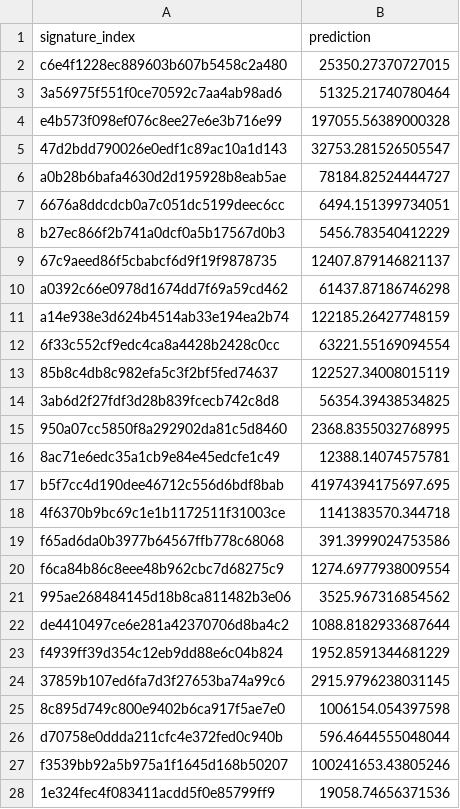
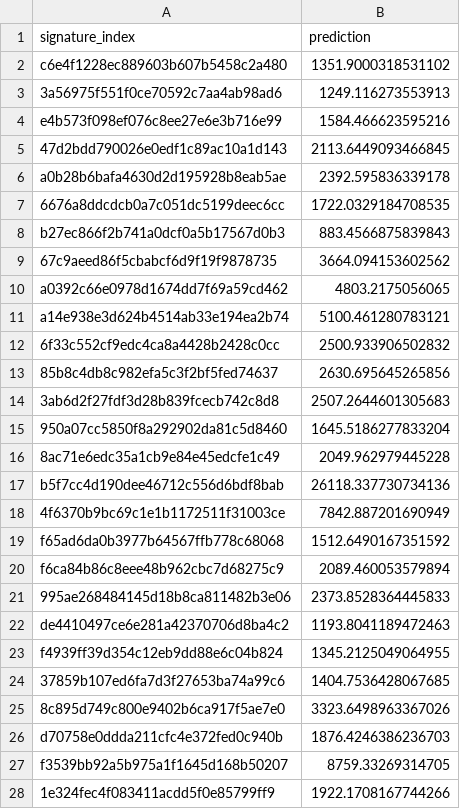
Before and after one commit to tobeybill/TISATAFL, a CSV file: 3_regressions/Saved_dfs/pred_large_ceo.csv, drawn as a sheet; only a part is shown; the diff covers the shown part only.

Commit message:
updated regressions

```diff
--- a/3_regressions/Saved_dfs/pred_large_ceo.csv
+++ b/3_regressions/Saved_dfs/pred_large_ceo.csv
@@ -1,28 +1,28 @@
 signature_index,prediction
-c6e4f1228ec889603b607b5458c2a480,25350.27370727015
-3a56975f551f0ce70592c7aa4ab98ad6,51325.21740780464
-e4b573f098ef076c8ee27e6e3b716e99,197055.56389000328
-47d2bdd790026e0edf1c89ac10a1d143,32753.281526505547
-a0b28b6bafa4630d2d195928b8eab5ae,78184.82524444727
-6676a8ddcdcb0a7c051dc5199deec6cc,6494.151399734051
-b27ec866f2b741a0dcf0a5b17567d0b3,5456.783540412229
-67c9aeed86f5cbabcf6d9f19f9878735,12407.879146821137
-a0392c66e0978d1674dd7f69a59cd462,61437.87186746298
-a14e938e3d624b4514ab33e194ea2b74,122185.26427748159
-6f33c552cf9edc4ca8a4428b2428c0cc,63221.55169094554
-85b8c4db8c982efa5c3f2bf5fed74637,122527.34008015119
-3ab6d2f27fdf3d28b839fcecb742c8d8,56354.39438534825
-950a07cc5850f8a292902da81c5d8460,2368.8355032768995
-8ac71e6edc35a1cb9e84e45edcfe1c49,12388.14074575781
-b5f7cc4d190dee46712c556d6bdf8bab,41974394175697.695
-4f6370b9bc69c1e1b1172511f31003ce,1141383570.344718
-f65ad6da0b3977b64567ffb778c68068,391.3999024753586
-f6ca84b86c8eee48b962cbc7d68275c9,1274.6977938009554
-995ae268484145d18b8ca811482b3e06,3525.967316854562
-de4410497ce6e281a42370706d8ba4c2,1088.8182933687644
-f4939ff39d354c12eb9dd88e6c04b824,1952.8591344681229
-37859b107ed6fa7d3f27653ba74a99c6,2915.9796238031145
-8c895d749c800e9402b6ca917f5ae7e0,1006154.054397598
-d70758e0ddda211cfc4e372fed0c940b,596.4644555048044
-f3539bb92a5b975a1f1645d168b50207,100241653.43805246
-1e324fec4f083411acdd5f0e85799ff9,19058.74656371536
+c6e4f1228ec889603b607b5458c2a480,1351.9000318531102
+3a56975f551f0ce70592c7aa4ab98ad6,1249.116273553913
+e4b573f098ef076c8ee27e6e3b716e99,1584.466623595216
+47d2bdd790026e0edf1c89ac10a1d143,2113.6449093466845
+a0b28b6bafa4630d2d195928b8eab5ae,2392.595836339178
+6676a8ddcdcb0a7c051dc5199deec6cc,1722.0329184708535
+b27ec866f2b741a0dcf0a5b17567d0b3,883.4566875839843
+67c9aeed86f5cbabcf6d9f19f9878735,3664.094153602562
+a0392c66e0978d1674dd7f69a59cd462,4803.2175056065
+a14e938e3d624b4514ab33e194ea2b74,5100.461280783121
+6f33c552cf9edc4ca8a4428b2428c0cc,2500.933906502832
+85b8c4db8c982efa5c3f2bf5fed74637,2630.695645265856
+3ab6d2f27fdf3d28b839fcecb742c8d8,2507.2644601305683
+950a07cc5850f8a292902da81c5d8460,1645.5186277833204
+8ac71e6edc35a1cb9e84e45edcfe1c49,2049.962979445228
+b5f7cc4d190dee46712c556d6bdf8bab,26118.337730734136
+4f6370b9bc69c1e1b1172511f31003ce,7842.887201690949
+f65ad6da0b3977b64567ffb778c68068,1512.6490167351592
+f6ca84b86c8eee48b962cbc7d68275c9,2089.460053579894
+995ae268484145d18b8ca811482b3e06,2373.8528364445833
+de4410497ce6e281a42370706d8ba4c2,1193.8041189472463
+f4939ff39d354c12eb9dd88e6c04b824,1345.2125049064955
+37859b107ed6fa7d3f27653ba74a99c6,1404.7536428067685
+8c895d749c800e9402b6ca917f5ae7e0,3323.6498963367026
+d70758e0ddda211cfc4e372fed0c940b,1876.4246386236703
+f3539bb92a5b975a1f1645d168b50207,8759.33269314705
+1e324fec4f083411acdd5f0e85799ff9,1922.1708167744266
```
Also changed, not shown: 37 edited cells elsewhere in this file, 3_regressions/Saved_dfs/pred_large_bod.csv, 3_regressions/Saved_dfs/pred_med_bod.csv, 17 other files.
